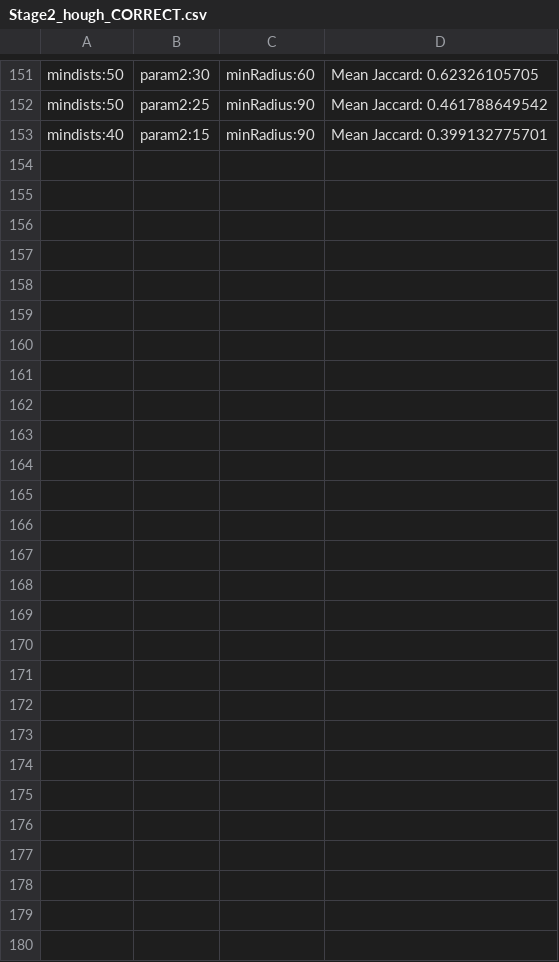
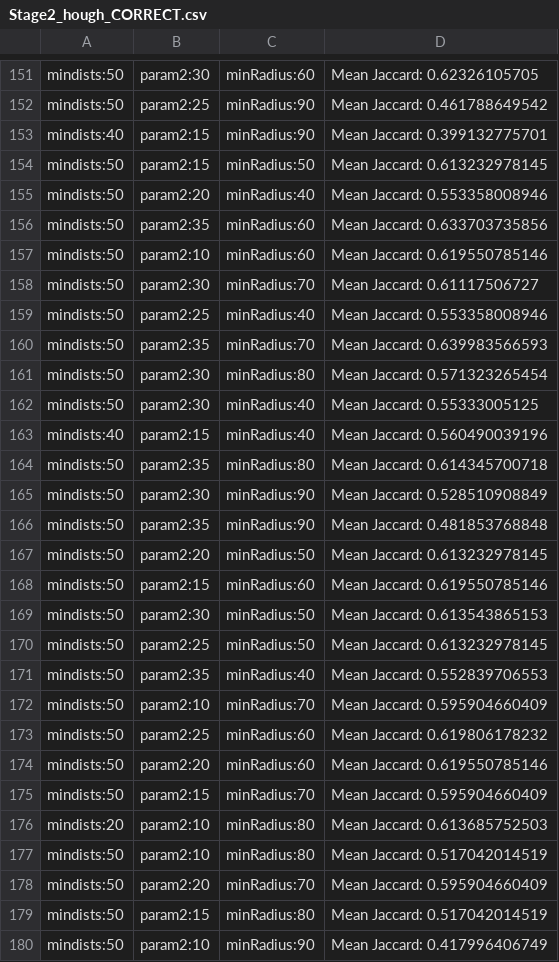
Before and after one commit to fuankarion/CellSegementation, a CSV file: celldivision/Hough/Stage2_hough_CORRECT.csv, drawn as a sheet; only a part is shown, gaps mark what is left out.

```diff
--- a/celldivision/Hough/Stage2_hough_CORRECT.csv
+++ b/celldivision/Hough/Stage2_hough_CORRECT.csv
@@ -153 +153,28 @@ mindists:50 ,param2:25 ,minRadius:90 ,Mean Jaccard: 0.461788649542
 mindists:40 ,param2:15 ,minRadius:90 ,Mean Jaccard: 0.399132775701
+mindists:50 ,param2:15 ,minRadius:50 ,Mean Jaccard: 0.613232978145
+mindists:50 ,param2:20 ,minRadius:40 ,Mean Jaccard: 0.553358008946
+mindists:50 ,param2:35 ,minRadius:60 ,Mean Jaccard: 0.633703735856
+mindists:50 ,param2:10 ,minRadius:60 ,Mean Jaccard: 0.619550785146
+mindists:50 ,param2:30 ,minRadius:70 ,Mean Jaccard: 0.61117506727
+mindists:50 ,param2:25 ,minRadius:40 ,Mean Jaccard: 0.553358008946
+mindists:50 ,param2:35 ,minRadius:70 ,Mean Jaccard: 0.639983566593
+mindists:50 ,param2:30 ,minRadius:80 ,Mean Jaccard: 0.571323265454
+mindists:50 ,param2:30 ,minRadius:40 ,Mean Jaccard: 0.55333005125
+mindists:40 ,param2:15 ,minRadius:40 ,Mean Jaccard: 0.560490039196
+mindists:50 ,param2:35 ,minRadius:80 ,Mean Jaccard: 0.614345700718
+mindists:50 ,param2:30 ,minRadius:90 ,Mean Jaccard: 0.528510908849
+mindists:50 ,param2:35 ,minRadius:90 ,Mean Jaccard: 0.481853768848
+mindists:50 ,param2:20 ,minRadius:50 ,Mean Jaccard: 0.613232978145
+mindists:50 ,param2:15 ,minRadius:60 ,Mean Jaccard: 0.619550785146
+mindists:50 ,param2:30 ,minRadius:50 ,Mean Jaccard: 0.613543865153
+mindists:50 ,param2:25 ,minRadius:50 ,Mean Jaccard: 0.613232978145
+mindists:50 ,param2:35 ,minRadius:40 ,Mean Jaccard: 0.552839706553
+mindists:50 ,param2:10 ,minRadius:70 ,Mean Jaccard: 0.595904660409
+mindists:50 ,param2:25 ,minRadius:60 ,Mean Jaccard: 0.619806178232
+mindists:50 ,param2:20 ,minRadius:60 ,Mean Jaccard: 0.619550785146
+mindists:50 ,param2:15 ,minRadius:70 ,Mean Jaccard: 0.595904660409
+mindists:20 ,param2:10 ,minRadius:80 ,Mean Jaccard: 0.613685752503
+mindists:50 ,param2:10 ,minRadius:80 ,Mean Jaccard: 0.517042014519
+mindists:50 ,param2:20 ,minRadius:70 ,Mean Jaccard: 0.595904660409
+mindists:50 ,param2:15 ,minRadius:80 ,Mean Jaccard: 0.517042014519
+mindists:50 ,param2:10 ,minRadius:90 ,Mean Jaccard: 0.417996406749
```
Also changed, not shown: celldivision/Hough/Stage1_hough_CORRECT.csv, celldivision/Hough/Stage3_hough_CORRECT.csv.
